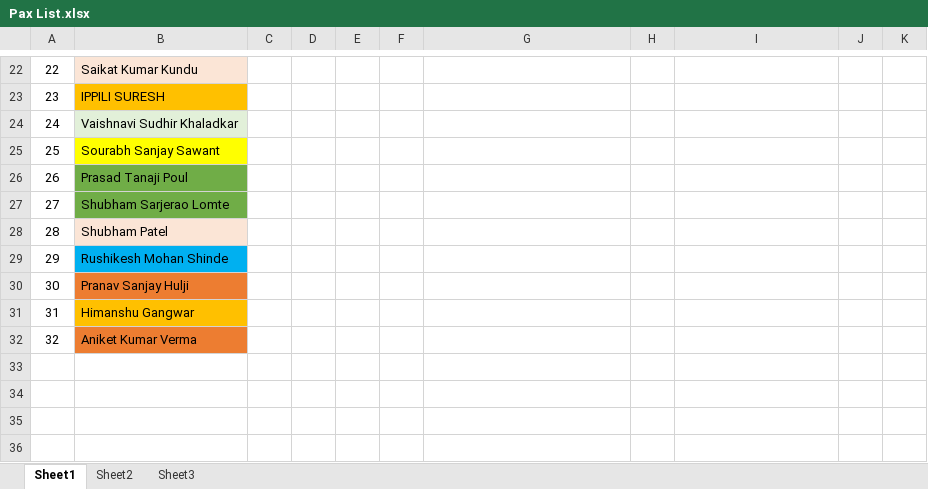
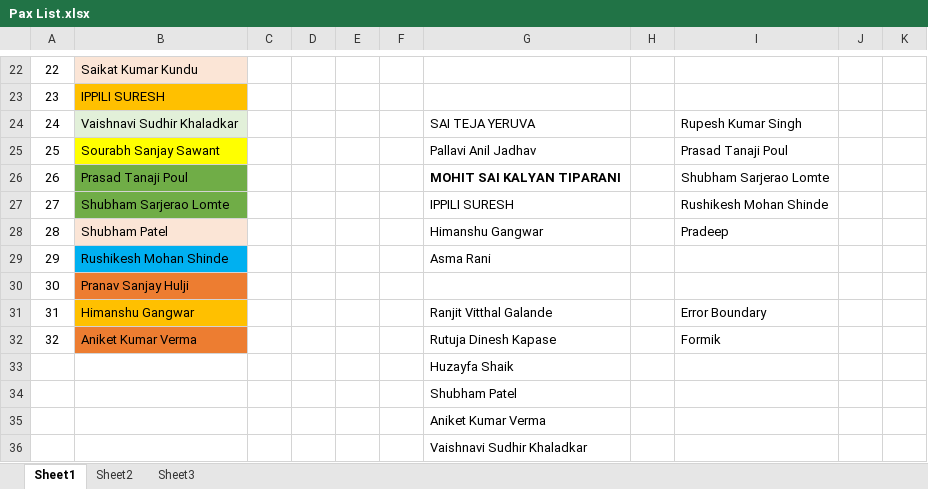
Before and after one commit to Anamika-s/DotNet-React, an Excel workbook: Pax List.xlsx, sheet Sheet1, drawn as a sheet; only a part is shown, gaps mark what is left out; values as stored, in another font and other column widths than the file's, no borders; the diff names each change by its address in the sheet, - before the commit and + after, or states it on an @@ line.

Commit message:
formik-yup-errorboundary added

```diff
--- a/Pax List.xlsx (sheet Sheet1)
+++ b/Pax List.xlsx (sheet Sheet1)
-G24: (empty)
+G24: SAI TEJA YERUVA
-I24: (empty)
+I24: Rupesh Kumar Singh
-G25: (empty)
+G25: Pallavi Anil Jadhav
-I25: (empty)
+I25: Prasad Tanaji Poul
-G26: (empty)
+G26: MOHIT SAI KALYAN TIPARANI
-I26: (empty)
+I26: Shubham Sarjerao Lomte
-G27: (empty)
+G27: IPPILI SURESH
-I27: (empty)
+I27: Rushikesh Mohan Shinde
-G28: (empty)
+G28: Himanshu Gangwar
-I28: (empty)
+I28: Pradeep
-G29: (empty)
+G29: Asma Rani
-G31: (empty)
+G31: Ranjit Vitthal Galande
-I31: (empty)
+I31: Error Boundary
-G32: (empty)
+G32: Rutuja Dinesh Kapase
-I32: (empty)
+I32: Formik
+row 33:  |  |  |  |  |  | Huzayfa Shaik
+row 34:  |  |  |  |  |  | Shubham Patel
+row 35:  |  |  |  |  |  | Aniket Kumar Verma
+row 36:  |  |  |  |  |  | Vaishnavi Sudhir Khaladkar
```
Also changed, not shown: Net Full Stack React_Plan.xlsx, 9 other files.
